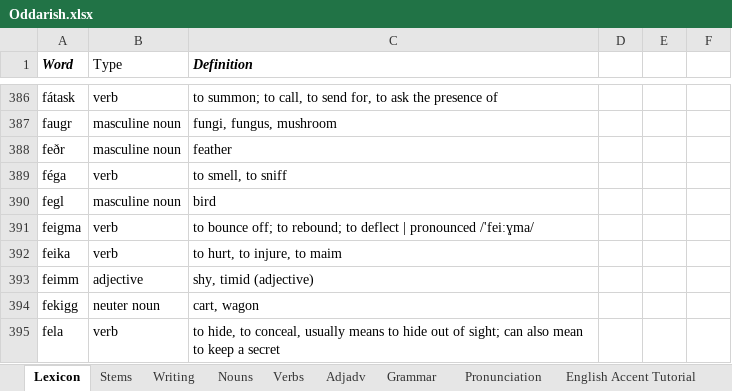
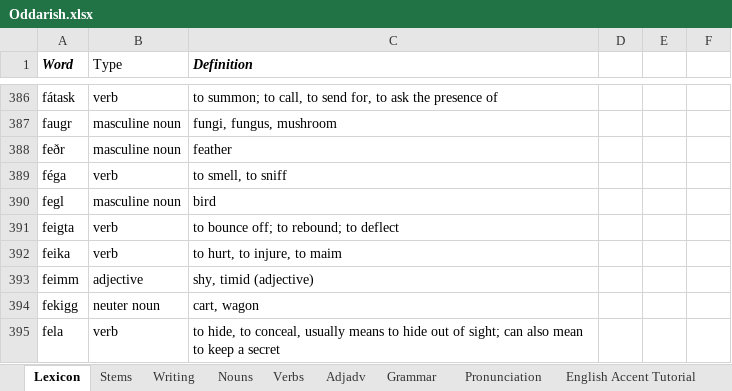
Before and after one commit to Oneo64/Aldraheimr, an Excel workbook: Literature/Languages/Oddarish.xlsx, sheet Lexicon, drawn as a sheet; only a part is shown, gaps mark what is left out; values as stored, in another font and other column widths than the file's, no borders; charts and pictures and table styles not drawn; the diff names each change by its address in the sheet, - before the commit and + after, or states it on an @@ line.

Commit message:
Update Oddarish.xlsx

```diff
--- a/Literature/Languages/Oddarish.xlsx (sheet Lexicon)
+++ b/Literature/Languages/Oddarish.xlsx (sheet Lexicon)
-A391 (Word): feigma
+A391 (Word): feigta
-C391 (Definition): …to deflect | pronounced /'feiːɣma/
+C391 (Definition): …to deflect
```
Also changed, not shown: sheet Grammar.
